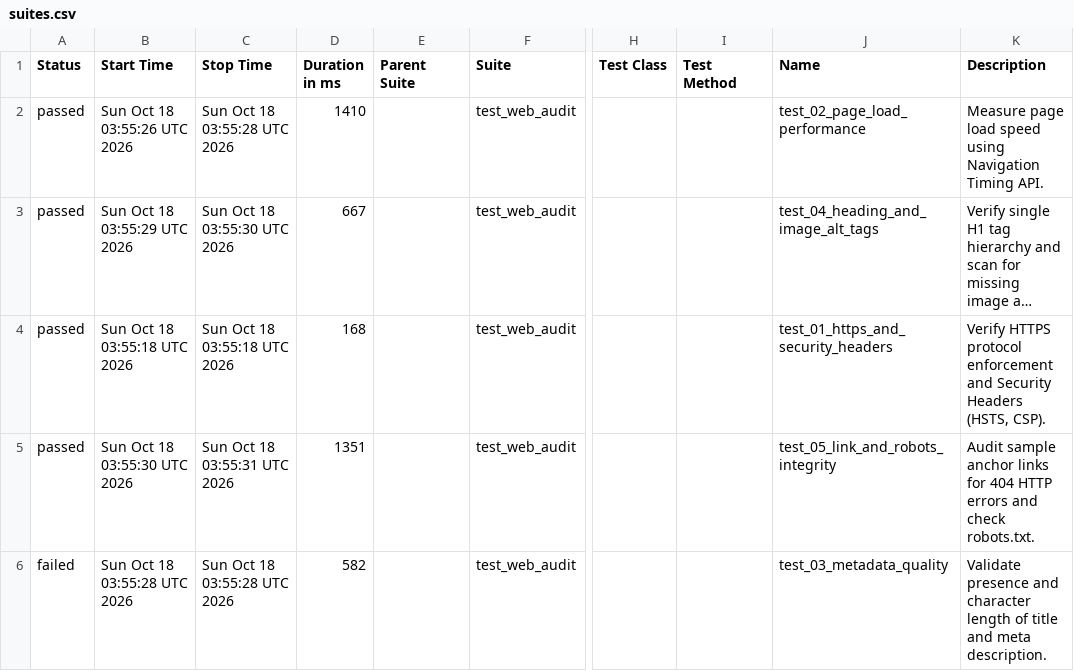
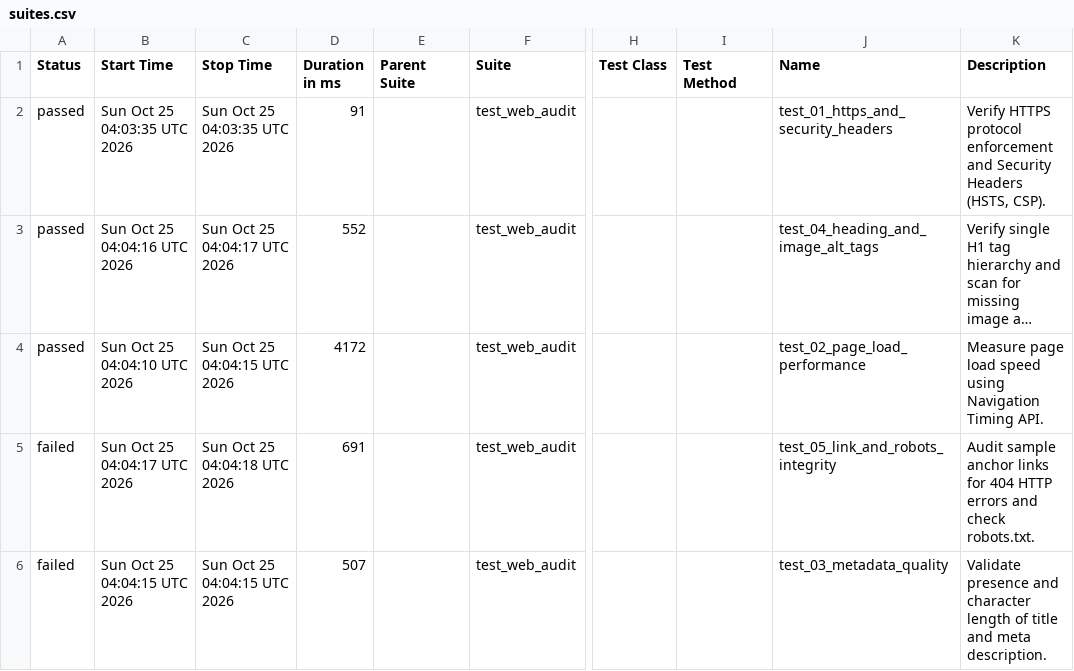
Before and after one commit to atiqur-rahman-pro/web-audit-automation-framework, a CSV file: data/suites.csv, drawn as a sheet; only a part is shown, gaps mark what is left out; long unchanged cells end in …; the diff names each change by its address in the sheet, - before the commit and + after, or states it on an @@ line.

```diff
--- a/data/suites.csv
+++ b/data/suites.csv
-B2 (Start Time): Sun Oct 18 03:55:26 UTC 2026
+B2 (Start Time): Sun Oct 25 04:03:35 UTC 2026
-C2 (Stop Time): Sun Oct 18 03:55:28 UTC 2026
+C2 (Stop Time): Sun Oct 25 04:03:35 UTC 2026
-D2 (Duration in ms): 1410
+D2 (Duration in ms): 91
-J2 (Name): test_02_page_load_performance
+J2 (Name): test_01_https_and_security_headers
-K2 (Description): Measure page load speed using Navigation Timing API.
+K2 (Description): Verify HTTPS protocol enforcement and Security Headers (HSTS, CSP).
-B3 (Start Time): Sun Oct 18 03:55:29 UTC 2026
+B3 (Start Time): Sun Oct 25 04:04:16 UTC 2026
-C3 (Stop Time): Sun Oct 18 03:55:30 UTC 2026
+C3 (Stop Time): Sun Oct 25 04:04:17 UTC 2026
-D3 (Duration in ms): 667
+D3 (Duration in ms): 552
-B4 (Start Time): Sun Oct 18 03:55:18 UTC 2026
+B4 (Start Time): Sun Oct 25 04:04:10 UTC 2026
-C4 (Stop Time): Sun Oct 18 03:55:18 UTC 2026
+C4 (Stop Time): Sun Oct 25 04:04:15 UTC 2026
-D4 (Duration in ms): 168
+D4 (Duration in ms): 4172
-J4 (Name): test_01_https_and_security_headers
+J4 (Name): test_02_page_load_performance
-K4 (Description): Verify HTTPS protocol enforcement and Security Headers (HSTS, CSP).
+K4 (Description): Measure page load speed using Navigation Timing API.
-A5 (Status): passed
+A5 (Status): failed
-B5 (Start Time): Sun Oct 18 03:55:30 UTC 2026
+B5 (Start Time): Sun Oct 25 04:04:17 UTC 2026
-C5 (Stop Time): Sun Oct 18 03:55:31 UTC 2026
+C5 (Stop Time): Sun Oct 25 04:04:18 UTC 2026
-D5 (Duration in ms): 1351
+D5 (Duration in ms): 691
-B6 (Start Time): Sun Oct 18 03:55:28 UTC 2026
+B6 (Start Time): Sun Oct 25 04:04:15 UTC 2026
-C6 (Stop Time): Sun Oct 18 03:55:28 UTC 2026
+C6 (Stop Time): Sun Oct 25 04:04:15 UTC 2026
-D6 (Duration in ms): 582
+D6 (Duration in ms): 507
```
Also changed, not shown: data/behaviors.csv, 48 other files.
